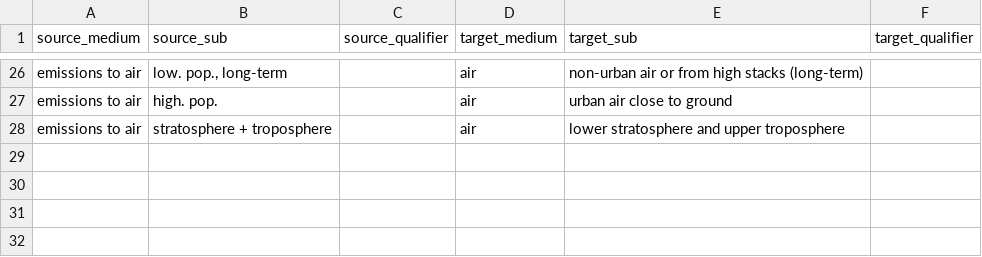
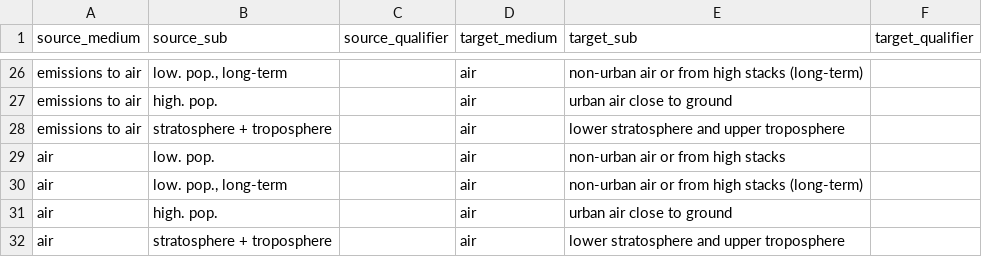
Before and after one commit to ccomb/fplca, a CSV file: data/compartments.csv, drawn as a sheet; only a part is shown, gaps mark what is left out; the diff names each change by its address in the sheet, - before the commit and + after, or states it on an @@ line.

Commit message:
fix(lcia): characterize SimaPro air emissions against EF subcompartment archetypes
SimaPro stores air emissions under medium "air" with the subcompartments
"low. pop." / "high. pop." / stratosphere. The EF ILCD methods author their air
CFs against archetypes ("non-urban air or from high stacks", "urban air close to
ground", ...), but the compartment map only bridged those from the source medium
"emissions to air" — which no parser emits (SimaPro's medium is "air"). The rule
never fired, so every air emission fell back to the medium-blind (unspecified) CF.

Add the matching "air,<subcompartment>" rows. PM2.5 from "low. pop." now scores
the non-urban/high-stack factor instead of the larger unspecified one; the same
correction also removes a low-population over-count in freshwater ecotoxicity. On
Agribalyse 3.2, particulate matter converges to the SimaPro reference across four
products with no regression.

```diff
--- a/data/compartments.csv
+++ b/data/compartments.csv
+row 29: air | low. pop. |  | air | non-urban air or from high stacks
+row 30: air | low. pop., long-term |  | air | non-urban air or from high stacks (long-term)
+row 31: air | high. pop. |  | air | urban air close to ground
+row 32: air | stratosphere + troposphere |  | air | lower stratosphere and upper troposphere
```
